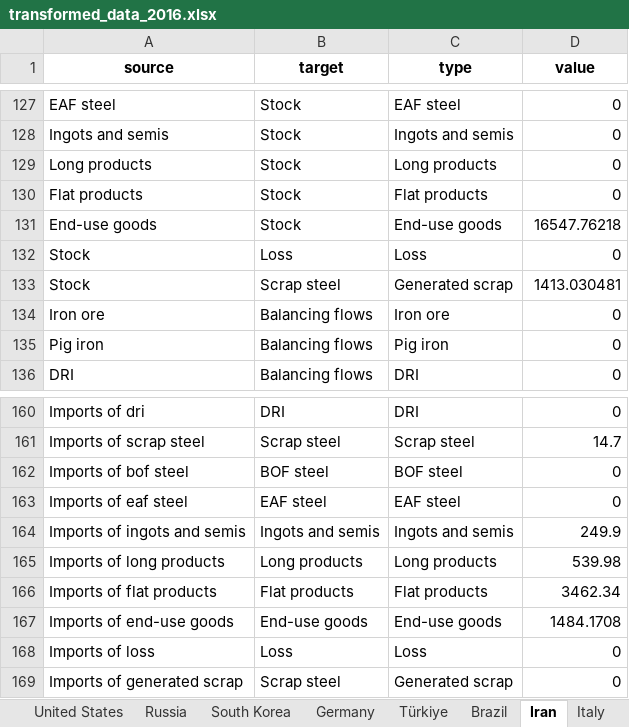
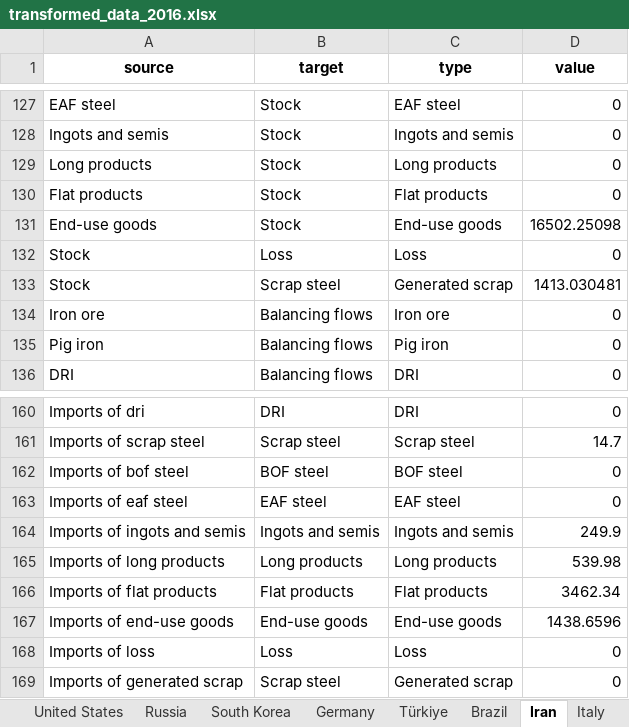
Before and after one commit to takumawatari/steel-flows-sankey, an Excel workbook: data/transformed_data_2016.xlsx, sheet Iran, drawn as a sheet; only a part is shown, gaps mark what is left out; values as stored, in another font and other column widths than the file's, no borders; the diff names each change by its address in the sheet, - before the commit and + after, or states it on an @@ line.

```diff
--- a/data/transformed_data_2016.xlsx (sheet Iran)
+++ b/data/transformed_data_2016.xlsx (sheet Iran)
-D131 (value): 16547.76218
+D131 (value): 16502.25098
-D167 (value): 1484.1708
+D167 (value): 1438.6596
```
Also changed, not shown: sheet Poland, sheet Belgium, sheet Türkiye, sheet South Korea, 2 other files.
